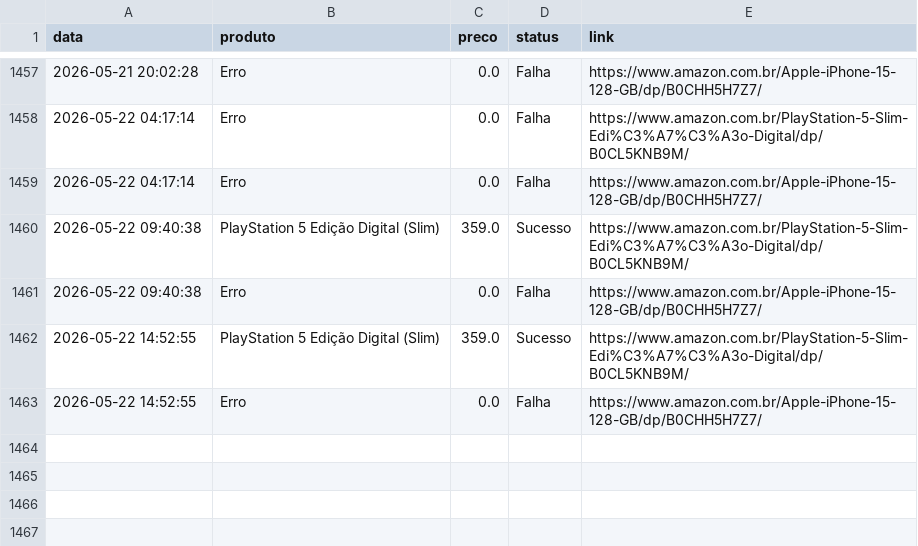
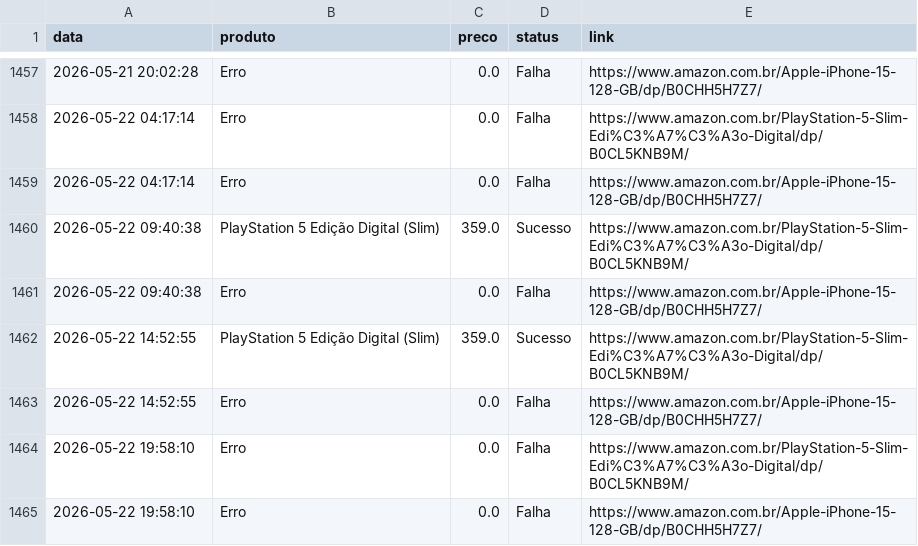
Before and after one commit to brunomachadobike-glitch/rastreador-precos, a CSV file: historico_precos.csv, drawn as a sheet; only a part is shown, gaps mark what is left out; the diff names each change by its address in the sheet, - before the commit and + after, or states it on an @@ line.

```diff
--- a/historico_precos.csv
+++ b/historico_precos.csv
+row 1464: 2026-05-22 19:58:10 | Erro | 0.0 | Falha | https://www.amazon.com.br/PlayStation-5-Slim-Edi%C3%A7%C3%A3o-Digital/dp/B0CL5KNB9M/
+row 1465: 2026-05-22 19:58:10 | Erro | 0.0 | Falha | https://www.amazon.com.br/Apple-iPhone-15-128-GB/dp/B0CHH5H7Z7/
```
